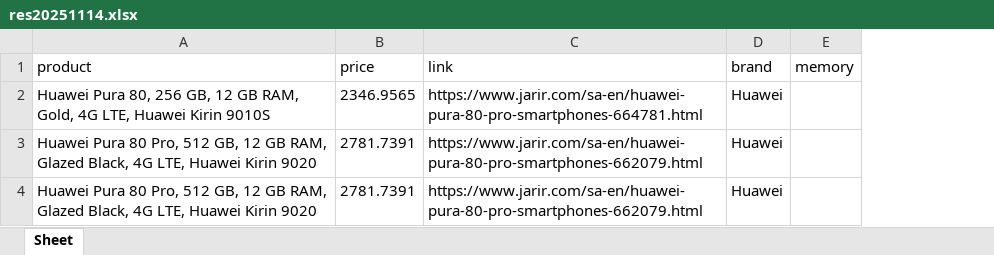
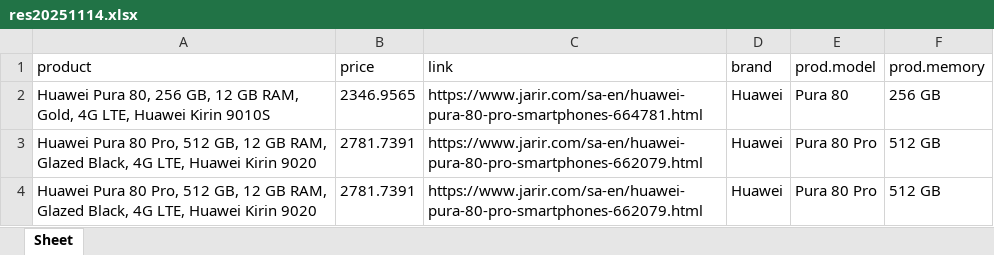
Before and after one commit to seth3838/n8n-res, an Excel workbook: prodinfo/mea/output/res20251114.xlsx, sheet Sheet, drawn as a sheet; values as stored, in another font and other column widths than the file's, no borders; removed rows and columns are numbered as before the commit, all else as after; the diff names each change by its address in the sheet, - before the commit and + after, or states it on an @@ line.

Commit message:
Update res20251114.xlsx

```diff
--- a/prodinfo/mea/output/res20251114.xlsx (sheet Sheet)
+++ b/prodinfo/mea/output/res20251114.xlsx (sheet Sheet)
-column E (memory), empty
+column E (prod.model), rows 2-4: Pura 80 | Pura 80 Pro | Pura 80 Pro
+column F (prod.memory), rows 2-4: 256 GB | 512 GB | 512 GB
```
